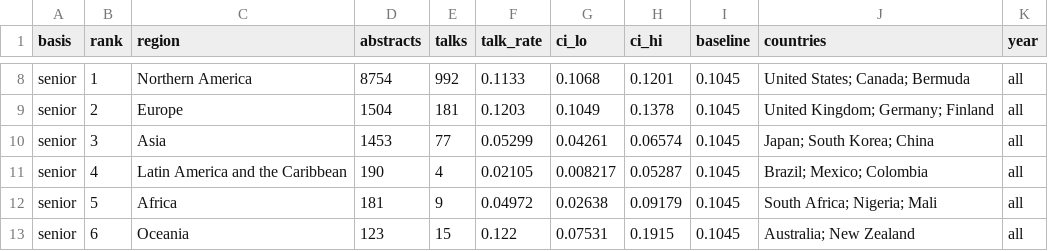
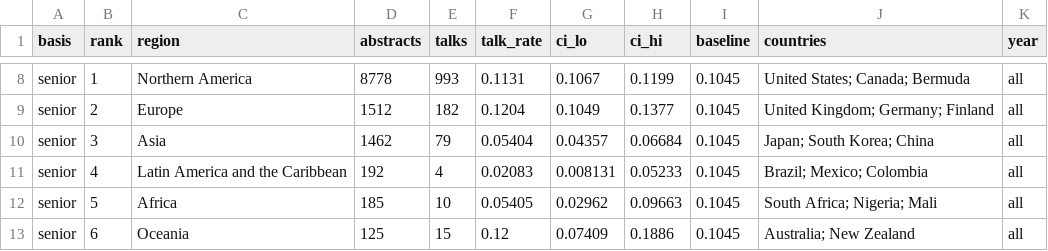
Before and after one commit to nikbaya/ashg_abstracts, a CSV file: outputs/all_regions.csv, drawn as a sheet; only a part is shown, gaps mark what is left out; the diff covers the shown part only; the diff names each change by its address in the sheet, - before the commit and + after, or states it on an @@ line.

```diff
--- a/outputs/all_regions.csv
+++ b/outputs/all_regions.csv
-D8 (abstracts): 8754
+D8 (abstracts): 8778
-E8 (talks): 992
+E8 (talks): 993
-F8 (talk_rate): 0.1133
+F8 (talk_rate): 0.1131
-G8 (ci_lo): 0.1068
+G8 (ci_lo): 0.1067
-H8 (ci_hi): 0.1201
+H8 (ci_hi): 0.1199
-D9 (abstracts): 1504
+D9 (abstracts): 1512
-E9 (talks): 181
+E9 (talks): 182
-F9 (talk_rate): 0.1203
+F9 (talk_rate): 0.1204
-H9 (ci_hi): 0.1378
+H9 (ci_hi): 0.1377
-D10 (abstracts): 1453
+D10 (abstracts): 1462
-E10 (talks): 77
+E10 (talks): 79
-F10 (talk_rate): 0.05299
+F10 (talk_rate): 0.05404
-G10 (ci_lo): 0.04261
+G10 (ci_lo): 0.04357
-H10 (ci_hi): 0.06574
+H10 (ci_hi): 0.06684
-D11 (abstracts): 190
+D11 (abstracts): 192
-F11 (talk_rate): 0.02105
+F11 (talk_rate): 0.02083
-G11 (ci_lo): 0.008217
+G11 (ci_lo): 0.008131
-H11 (ci_hi): 0.05287
+H11 (ci_hi): 0.05233
-D12 (abstracts): 181
+D12 (abstracts): 185
-E12 (talks): 9
+E12 (talks): 10
-F12 (talk_rate): 0.04972
+F12 (talk_rate): 0.05405
-G12 (ci_lo): 0.02638
+G12 (ci_lo): 0.02962
-H12 (ci_hi): 0.09179
+H12 (ci_hi): 0.09663
-D13 (abstracts): 123
+D13 (abstracts): 125
-F13 (talk_rate): 0.122
+F13 (talk_rate): 0.12
-G13 (ci_lo): 0.07531
+G13 (ci_lo): 0.07409
-H13 (ci_hi): 0.1915
+H13 (ci_hi): 0.1886
```
Also changed, not shown: 28 edited cells elsewhere in this file, outputs/2022_countries.csv, outputs/2025_countries.csv, 43 other files.
